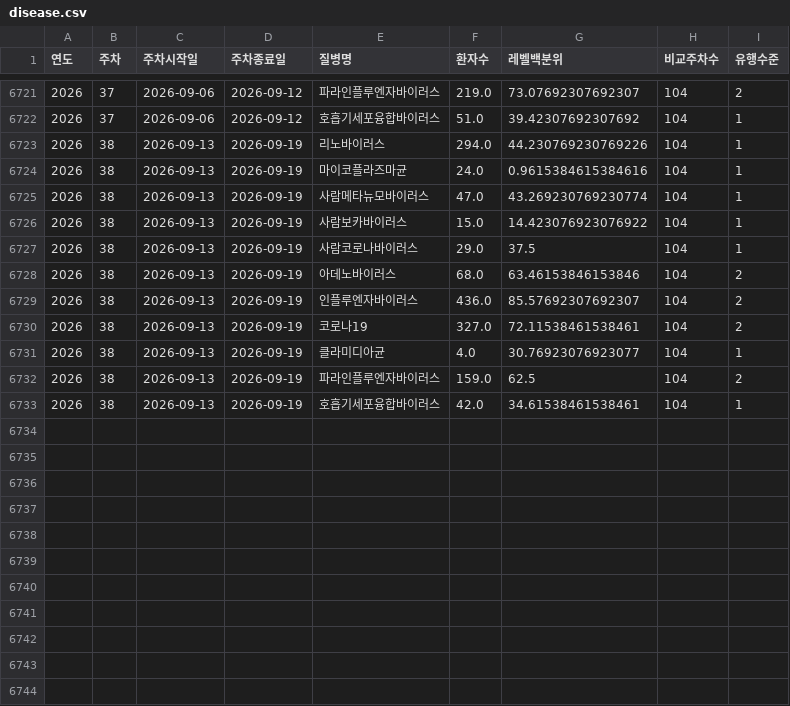
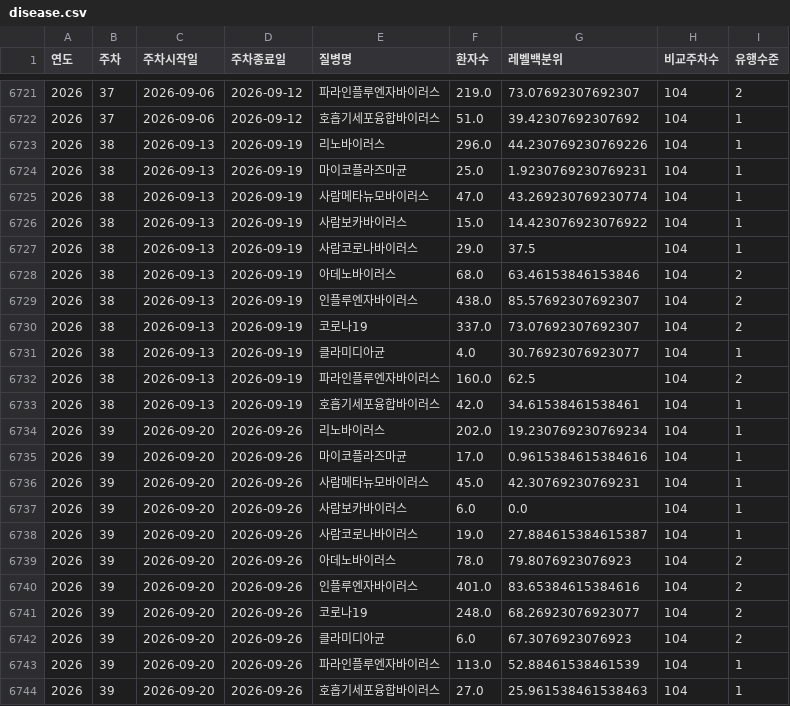
Before and after one commit to Yu-Hyemin/culture_safe_map, a CSV file: output/disease.csv, drawn as a sheet; only a part is shown, gaps mark what is left out.

```diff
--- a/output/disease.csv
+++ b/output/disease.csv
@@ -6722,4 +6722,4 @@
 2026,37,2026-09-06,2026-09-12,호흡기세포융합바이러스,51.0,39.42307692307692,104,1
-2026,38,2026-09-13,2026-09-19,리노바이러스,294.0,44.230769230769226,104,1
-2026,38,2026-09-13,2026-09-19,마이코플라즈마균,24.0,0.9615384615384616,104,1
+2026,38,2026-09-13,2026-09-19,리노바이러스,296.0,44.230769230769226,104,1
+2026,38,2026-09-13,2026-09-19,마이코플라즈마균,25.0,1.9230769230769231,104,1
 2026,38,2026-09-13,2026-09-19,사람메타뉴모바이러스,47.0,43.269230769230774,104,1
@@ -6728,6 +6728,17 @@
 2026,38,2026-09-13,2026-09-19,아데노바이러스,68.0,63.46153846153846,104,2
-2026,38,2026-09-13,2026-09-19,인플루엔자바이러스,436.0,85.57692307692307,104,2
-2026,38,2026-09-13,2026-09-19,코로나19,327.0,72.11538461538461,104,2
+2026,38,2026-09-13,2026-09-19,인플루엔자바이러스,438.0,85.57692307692307,104,2
+2026,38,2026-09-13,2026-09-19,코로나19,337.0,73.07692307692307,104,2
 2026,38,2026-09-13,2026-09-19,클라미디아균,4.0,30.76923076923077,104,1
-2026,38,2026-09-13,2026-09-19,파라인플루엔자바이러스,159.0,62.5,104,2
+2026,38,2026-09-13,2026-09-19,파라인플루엔자바이러스,160.0,62.5,104,2
 2026,38,2026-09-13,2026-09-19,호흡기세포융합바이러스,42.0,34.61538461538461,104,1
+2026,39,2026-09-20,2026-09-26,리노바이러스,202.0,19.230769230769234,104,1
+2026,39,2026-09-20,2026-09-26,마이코플라즈마균,17.0,0.9615384615384616,104,1
+2026,39,2026-09-20,2026-09-26,사람메타뉴모바이러스,45.0,42.30769230769231,104,1
+2026,39,2026-09-20,2026-09-26,사람보카바이러스,6.0,0.0,104,1
+2026,39,2026-09-20,2026-09-26,사람코로나바이러스,19.0,27.884615384615387,104,1
+2026,39,2026-09-20,2026-09-26,아데노바이러스,78.0,79.8076923076923,104,2
+2026,39,2026-09-20,2026-09-26,인플루엔자바이러스,401.0,83.65384615384616,104,2
+2026,39,2026-09-20,2026-09-26,코로나19,248.0,68.26923076923077,104,2
+2026,39,2026-09-20,2026-09-26,클라미디아균,6.0,67.3076923076923,104,2
+2026,39,2026-09-20,2026-09-26,파라인플루엔자바이러스,113.0,52.88461538461539,104,1
+2026,39,2026-09-20,2026-09-26,호흡기세포융합바이러스,27.0,25.961538461538463,104,1
```
Also changed, not shown: output/ili_region.csv, 2 other files.
